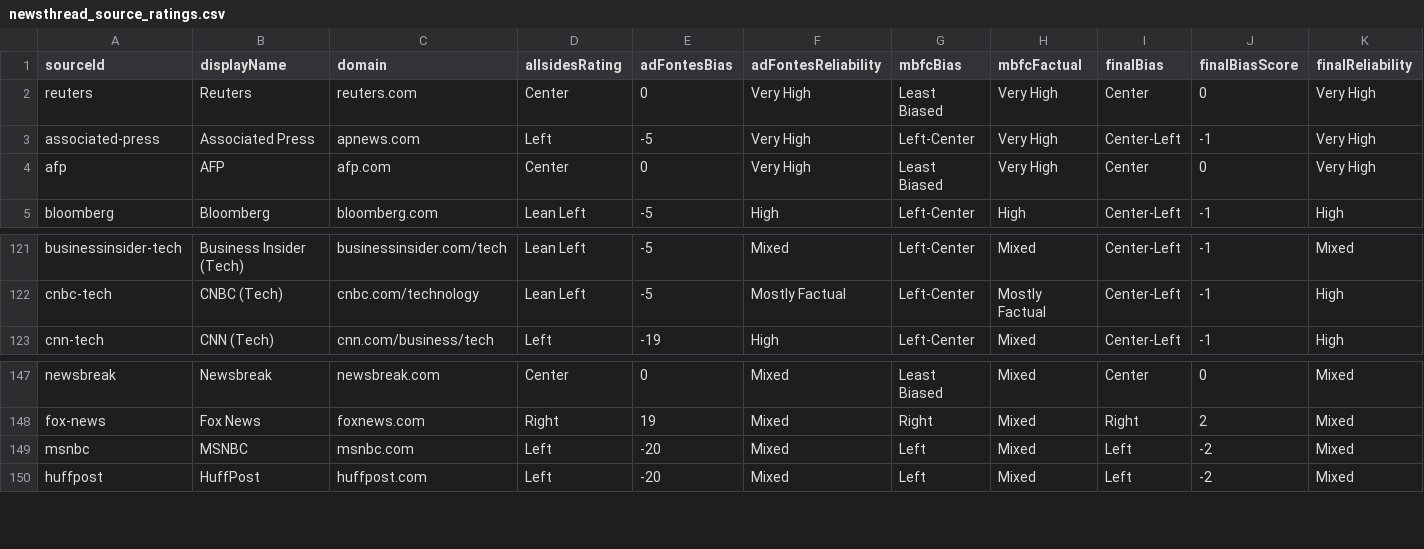
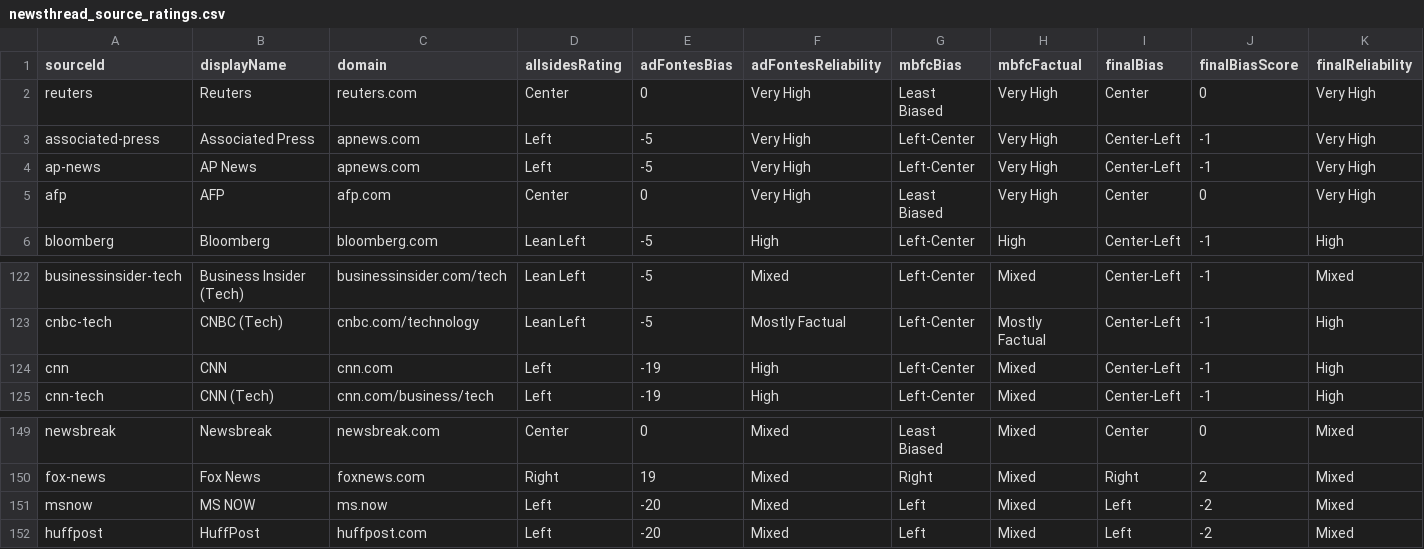
Before and after one commit to lweiss01/news-thread, a CSV file: app/src/main/assets/newsthread_source_ratings.csv, drawn as a sheet; only a part is shown, gaps mark what is left out; addresses are those after the commit; rows hold the shown columns only; the diff names each change by its address in the sheet, - before the commit and + after, or states it on an @@ line.

Commit message:
✨ Restore missing UI elements: FAB scroll-to-top, time-ago text, +N sources link
🔧 FAB Scroll-to-Top (newsthread-574, newsthread-pr4):
- Added Jump-to-Top FloatingActionButton to StoryDetailScreen
- Added Jump-to-Top FloatingActionButton to ComparisonScreen
- Uses AnimatedVisibility with fade in/out, matching FeedScreen pattern
- Hoisted LazyListState to Scaffold level for FAB access

⏱️ Time-Ago Text (newsthread-db9):
- Added relative timestamp to MatchedArticleCard (Compare Perspectives)
- Added relative timestamp to ArticleCard (Feed + Story Analysis)
- Multi-format ISO 8601 parser handles RSS date variants
- Displays: Just now → Xm ago → Xh ago → Yesterday → MMM d

🔗 Additional Sources Link (newsthread-ojj):
- Added '+N additional sources' clickable deep link to ComparisonScreen
- Appears below BiasHeatmap in sticky header when unrated articles exist
- Scrolls to Related Stories section with haptic feedback on tap

📦 Also includes: source ratings CSV update, HtmlUtils, OgImageResolver,
   worker package updates, and beads journal sync

```diff
--- a/app/src/main/assets/newsthread_source_ratings.csv
+++ b/app/src/main/assets/newsthread_source_ratings.csv
+row 4: ap-news | AP News | apnews.com | Left | -5 | Very High | Left-Center | Very High | Center-Left | -1 | Very High
+row 124: cnn | CNN | cnn.com | Left | -19 | High | Left-Center | Mixed | Center-Left | -1 | High
-A151 (sourceId): msnbc
+A151 (sourceId): msnow
-B151 (displayName): MSNBC
+B151 (displayName): MS NOW
-C151 (domain): msnbc.com
+C151 (domain): ms.now
```
Also changed, not shown: 26 other files.
